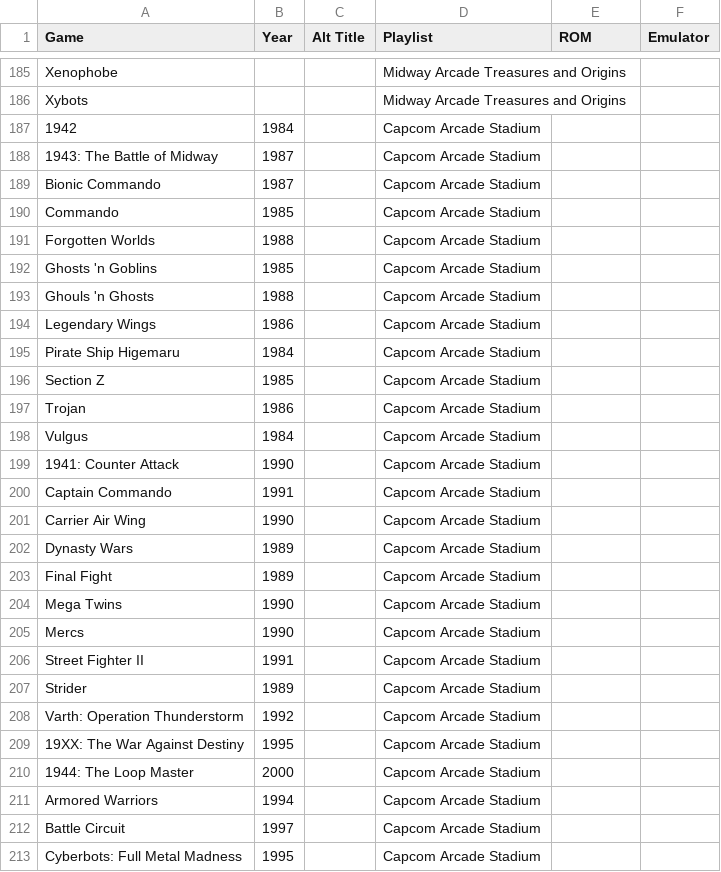
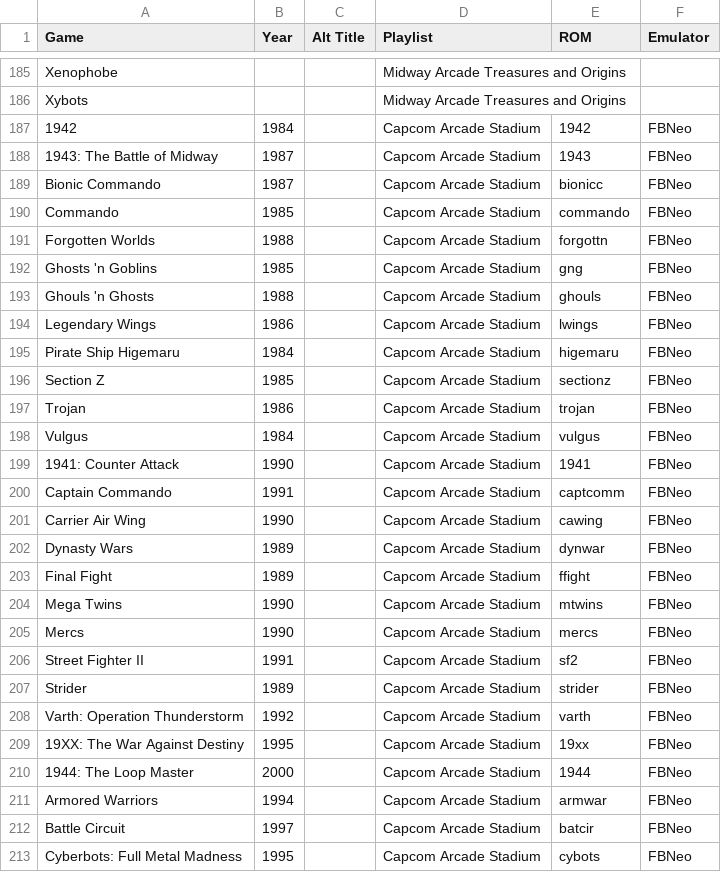
Before and after one commit to balb/lakka-playlists, a CSV file: ArcadePlaylists.csv, drawn as a sheet; only a part is shown, gaps mark what is left out; the diff covers the shown part only.

```diff
--- a/ArcadePlaylists.csv
+++ b/ArcadePlaylists.csv
@@ -186,28 +186,28 @@ Xenophobe,,,Midway Arcade Treasures and Origins,,
 Xybots,,,Midway Arcade Treasures and Origins,,
-1942,1984,,Capcom Arcade Stadium,,
-1943: The Battle of Midway,1987,,Capcom Arcade Stadium,,
-Bionic Commando,1987,,Capcom Arcade Stadium,,
-Commando,1985,,Capcom Arcade Stadium,,
-Forgotten Worlds,1988,,Capcom Arcade Stadium,,
-Ghosts 'n Goblins,1985,,Capcom Arcade Stadium,,
-Ghouls 'n Ghosts,1988,,Capcom Arcade Stadium,,
-Legendary Wings,1986,,Capcom Arcade Stadium,,
-Pirate Ship Higemaru,1984,,Capcom Arcade Stadium,,
-Section Z,1985,,Capcom Arcade Stadium,,
-Trojan,1986,,Capcom Arcade Stadium,,
-Vulgus,1984,,Capcom Arcade Stadium,,
-1941: Counter Attack,1990,,Capcom Arcade Stadium,,
-Captain Commando,1991,,Capcom Arcade Stadium,,
-Carrier Air Wing,1990,,Capcom Arcade Stadium,,
-Dynasty Wars,1989,,Capcom Arcade Stadium,,
-Final Fight,1989,,Capcom Arcade Stadium,,
-Mega Twins,1990,,Capcom Arcade Stadium,,
-Mercs,1990,,Capcom Arcade Stadium,,
-Street Fighter II,1991,,Capcom Arcade Stadium,,
-Strider,1989,,Capcom Arcade Stadium,,
-Varth: Operation Thunderstorm,1992,,Capcom Arcade Stadium,,
-19XX: The War Against Destiny,1995,,Capcom Arcade Stadium,,
-1944: The Loop Master,2000,,Capcom Arcade Stadium,,
-Armored Warriors,1994,,Capcom Arcade Stadium,,
-Battle Circuit,1997,,Capcom Arcade Stadium,,
-Cyberbots: Full Metal Madness,1995,,Capcom Arcade Stadium,,
+1942,1984,,Capcom Arcade Stadium,1942,FBNeo
+1943: The Battle of Midway,1987,,Capcom Arcade Stadium,1943,FBNeo
+Bionic Commando,1987,,Capcom Arcade Stadium,bionicc,FBNeo
+Commando,1985,,Capcom Arcade Stadium,commando,FBNeo
+Forgotten Worlds,1988,,Capcom Arcade Stadium,forgottn,FBNeo
+Ghosts 'n Goblins,1985,,Capcom Arcade Stadium,gng,FBNeo
+Ghouls 'n Ghosts,1988,,Capcom Arcade Stadium,ghouls,FBNeo
+Legendary Wings,1986,,Capcom Arcade Stadium,lwings,FBNeo
+Pirate Ship Higemaru,1984,,Capcom Arcade Stadium,higemaru,FBNeo
+Section Z,1985,,Capcom Arcade Stadium,sectionz,FBNeo
+Trojan,1986,,Capcom Arcade Stadium,trojan,FBNeo
+Vulgus,1984,,Capcom Arcade Stadium,vulgus,FBNeo
+1941: Counter Attack,1990,,Capcom Arcade Stadium,1941,FBNeo
+Captain Commando,1991,,Capcom Arcade Stadium,captcomm,FBNeo
+Carrier Air Wing,1990,,Capcom Arcade Stadium,cawing,FBNeo
+Dynasty Wars,1989,,Capcom Arcade Stadium,dynwar,FBNeo
+Final Fight,1989,,Capcom Arcade Stadium,ffight,FBNeo
+Mega Twins,1990,,Capcom Arcade Stadium,mtwins,FBNeo
+Mercs,1990,,Capcom Arcade Stadium,mercs,FBNeo
+Street Fighter II,1991,,Capcom Arcade Stadium,sf2,FBNeo
+Strider,1989,,Capcom Arcade Stadium,strider,FBNeo
+Varth: Operation Thunderstorm,1992,,Capcom Arcade Stadium,varth,FBNeo
+19XX: The War Against Destiny,1995,,Capcom Arcade Stadium,19xx,FBNeo
+1944: The Loop Master,2000,,Capcom Arcade Stadium,1944,FBNeo
+Armored Warriors,1994,,Capcom Arcade Stadium,armwar,FBNeo
+Battle Circuit,1997,,Capcom Arcade Stadium,batcir,FBNeo
+Cyberbots: Full Metal Madness,1995,,Capcom Arcade Stadium,cybots,FBNeo
```
Also changed, not shown: 10 edited cells elsewhere in this file, 1 other file.
